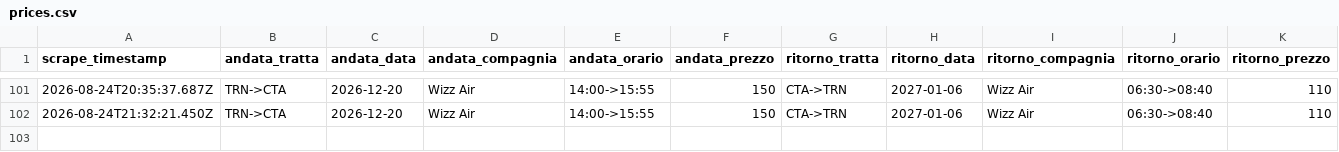
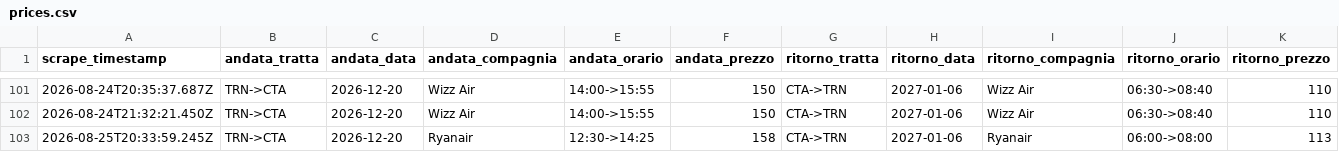
Before and after one commit to Potasovvi/flight-alert, a CSV file: data/prices.csv, drawn as a sheet; only a part is shown, gaps mark what is left out.

```diff
--- a/data/prices.csv
+++ b/data/prices.csv
@@ -102 +102,2 @@ scrape_timestamp,andata_tratta,andata_data,andata_compagnia,andata_orario,andata
 2026-08-24T21:32:21.450Z,TRN->CTA,2026-12-20,Wizz Air,14:00->15:55,150,CTA->TRN,2027-01-06,Wizz Air,06:30->08:40,110
+2026-08-25T20:33:59.245Z,TRN->CTA,2026-12-20,Ryanair,12:30->14:25,158,CTA->TRN,2027-01-06,Ryanair,06:00->08:00,113
```
Also changed, not shown: 1 other file.
